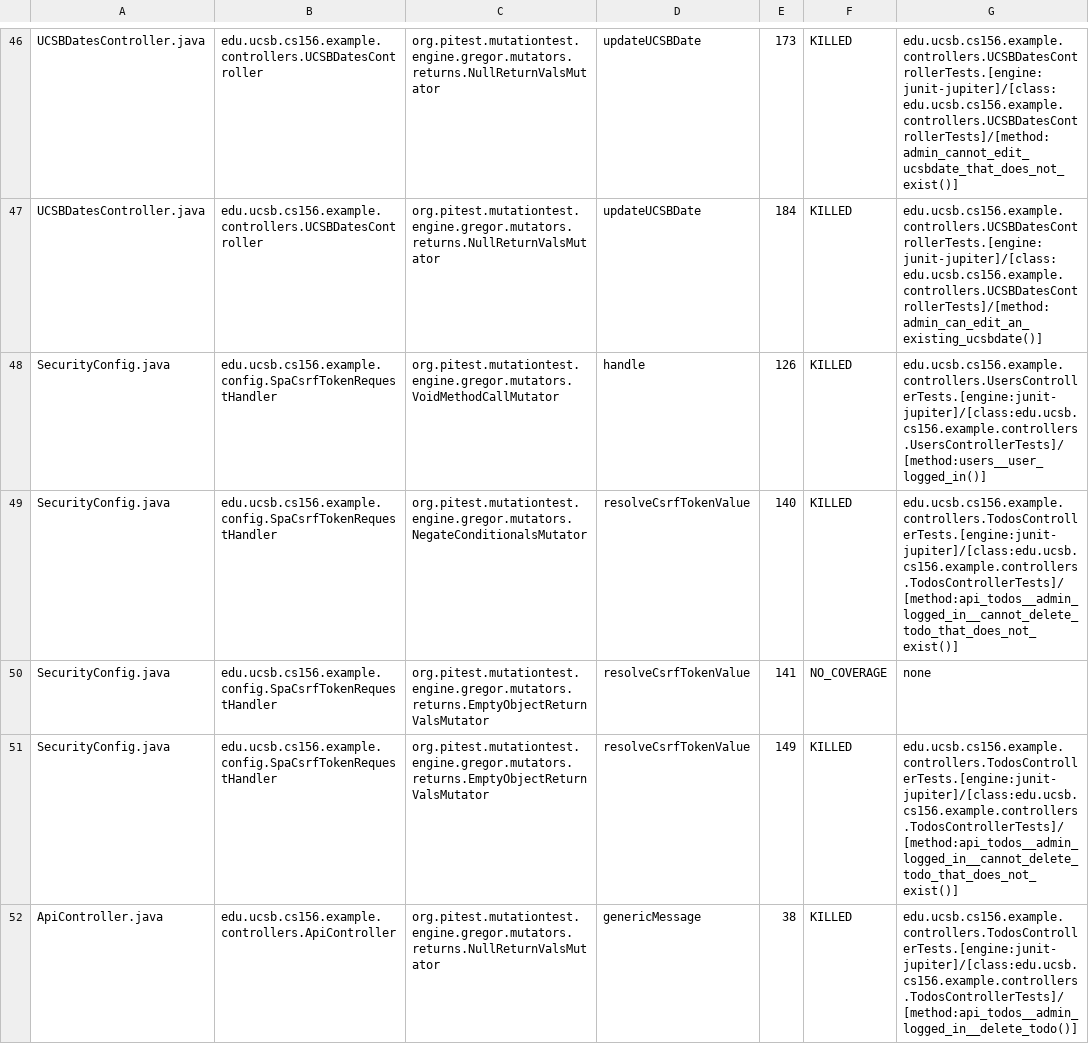
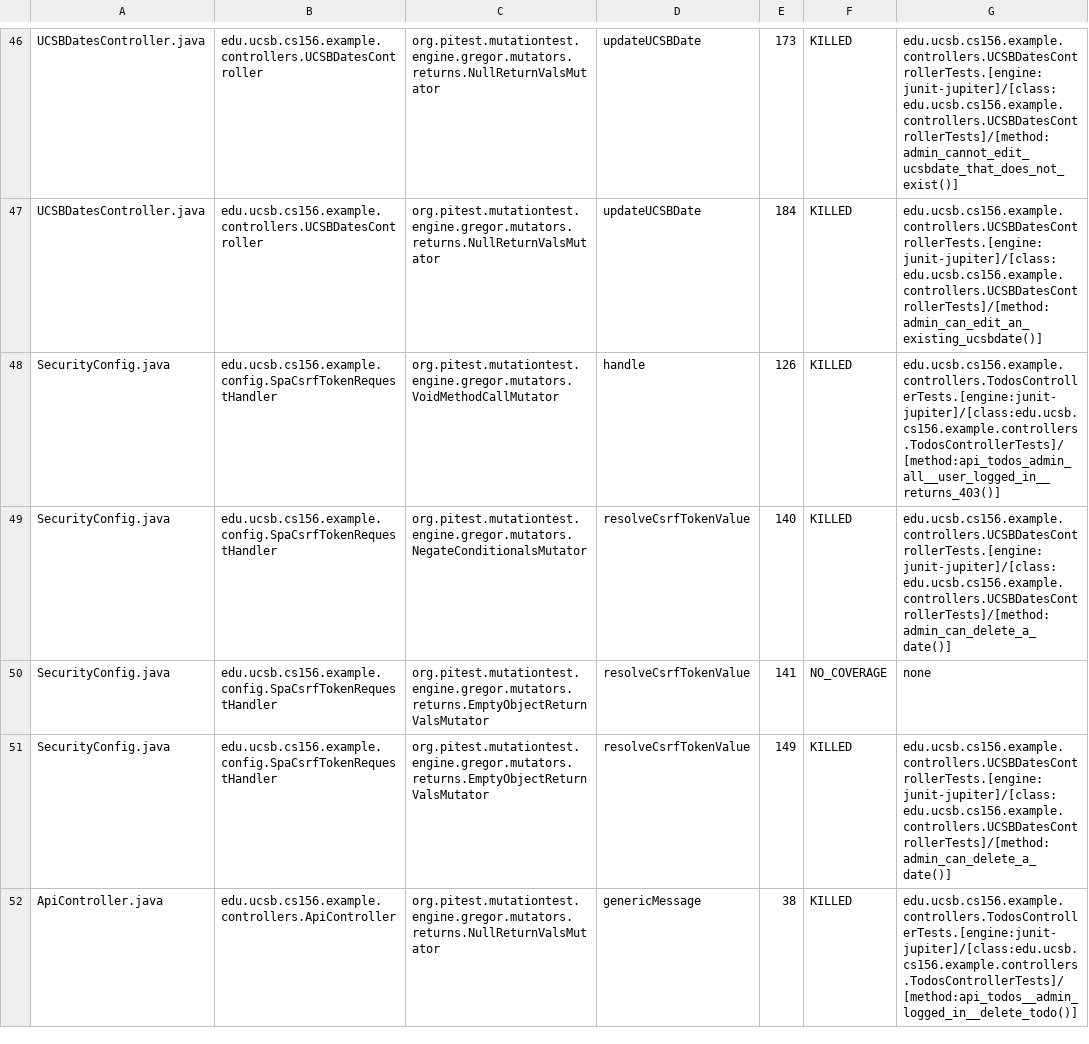
Before and after one commit to ucsb-cs156-f24/STARTER-jpa03, a CSV file: pitest/mutations.csv, drawn as a sheet; only a part is shown, gaps mark what is left out; the diff covers the shown part only.

Commit message:
Deploying to gh-pages from @ ucsb-cs156-f24/STARTER-jpa03@e3648c74f316aedaea5b4ffcfc90158b9ba95ccd 🚀

```diff
--- a/pitest/mutations.csv
+++ b/pitest/mutations.csv
@@ -47,6 +47,6 @@ UCSBDatesController.java,edu.ucsb.cs156.example.controllers.UCSBDatesController,
 UCSBDatesController.java,edu.ucsb.cs156.example.controllers.UCSBDatesController,org.pitest.mutationtest.engine.gregor.mutators.returns.NullReturnValsMutator,updateUCSBDate,184,KILLED,edu.ucsb.cs156.example.controllers.UCSBDatesControllerTests.[engine:junit-jupiter]/[class:edu.ucsb.cs156.example.controllers.UCSBDatesControllerTests]/[method:admin_can_edit_an_existing_ucsbdate()]
-SecurityConfig.java,edu.ucsb.cs156.example.config.SpaCsrfTokenRequestHandler,org.pitest.mutationtest.engine.gregor.mutators.VoidMethodCallMutator,handle,126,KILLED,edu.ucsb.cs156.example.controllers.UsersControllerTests.[engine:junit-jupiter]/[class:edu.ucsb.cs156.example.controllers.UsersControllerTests]/[method:users__user_logged_in()]
-SecurityConfig.java,edu.ucsb.cs156.example.config.SpaCsrfTokenRequestHandler,org.pitest.mutationtest.engine.gregor.mutators.NegateConditionalsMutator,resolveCsrfTokenValue,140,KILLED,edu.ucsb.cs156.example.controllers.TodosControllerTests.[engine:junit-jupiter]/[class:edu.ucsb.cs156.example.controllers.TodosControllerTests]/[method:api_todos__admin_logged_in__cannot_delete_todo_that_does_not_exist()]
+SecurityConfig.java,edu.ucsb.cs156.example.config.SpaCsrfTokenRequestHandler,org.pitest.mutationtest.engine.gregor.mutators.VoidMethodCallMutator,handle,126,KILLED,edu.ucsb.cs156.example.controllers.TodosControllerTests.[engine:junit-jupiter]/[class:edu.ucsb.cs156.example.controllers.TodosControllerTests]/[method:api_todos_admin_all__user_logged_in__returns_403()]
+SecurityConfig.java,edu.ucsb.cs156.example.config.SpaCsrfTokenRequestHandler,org.pitest.mutationtest.engine.gregor.mutators.NegateConditionalsMutator,resolveCsrfTokenValue,140,KILLED,edu.ucsb.cs156.example.controllers.UCSBDatesControllerTests.[engine:junit-jupiter]/[class:edu.ucsb.cs156.example.controllers.UCSBDatesControllerTests]/[method:admin_can_delete_a_date()]
 SecurityConfig.java,edu.ucsb.cs156.example.config.SpaCsrfTokenRequestHandler,org.pitest.mutationtest.engine.gregor.mutators.returns.EmptyObjectReturnValsMutator,resolveCsrfTokenValue,141,NO_COVERAGE,none
-SecurityConfig.java,edu.ucsb.cs156.example.config.SpaCsrfTokenRequestHandler,org.pitest.mutationtest.engine.gregor.mutators.returns.EmptyObjectReturnValsMutator,resolveCsrfTokenValue,149,KILLED,edu.ucsb.cs156.example.controllers.TodosControllerTests.[engine:junit-jupiter]/[class:edu.ucsb.cs156.example.controllers.TodosControllerTests]/[method:api_todos__admin_logged_in__cannot_delete_todo_that_does_not_exist()]
+SecurityConfig.java,edu.ucsb.cs156.example.config.SpaCsrfTokenRequestHandler,org.pitest.mutationtest.engine.gregor.mutators.returns.EmptyObjectReturnValsMutator,resolveCsrfTokenValue,149,KILLED,edu.ucsb.cs156.example.controllers.UCSBDatesControllerTests.[engine:junit-jupiter]/[class:edu.ucsb.cs156.example.controllers.UCSBDatesControllerTests]/[method:admin_can_delete_a_date()]
 ApiController.java,edu.ucsb.cs156.example.controllers.ApiController,org.pitest.mutationtest.engine.gregor.mutators.returns.NullReturnValsMutator,genericMessage,38,KILLED,edu.ucsb.cs156.example.controllers.TodosControllerTests.[engine:junit-jupiter]/[class:edu.ucsb.cs156.example.controllers.TodosControllerTests]/[method:api_todos__admin_logged_in__delete_todo()]
```
Also changed, not shown: 7 edited cells elsewhere in this file, 11 other files.
